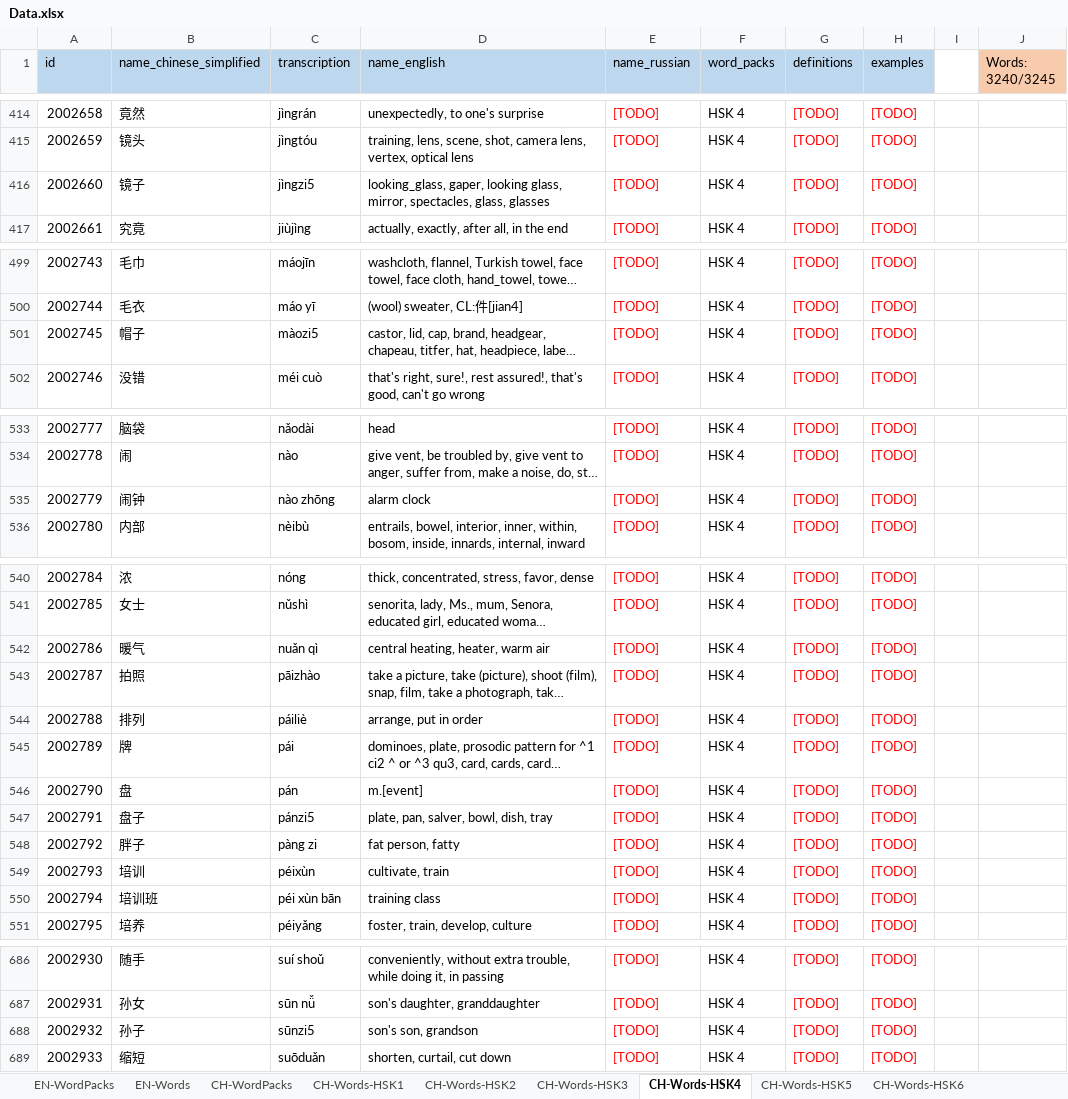
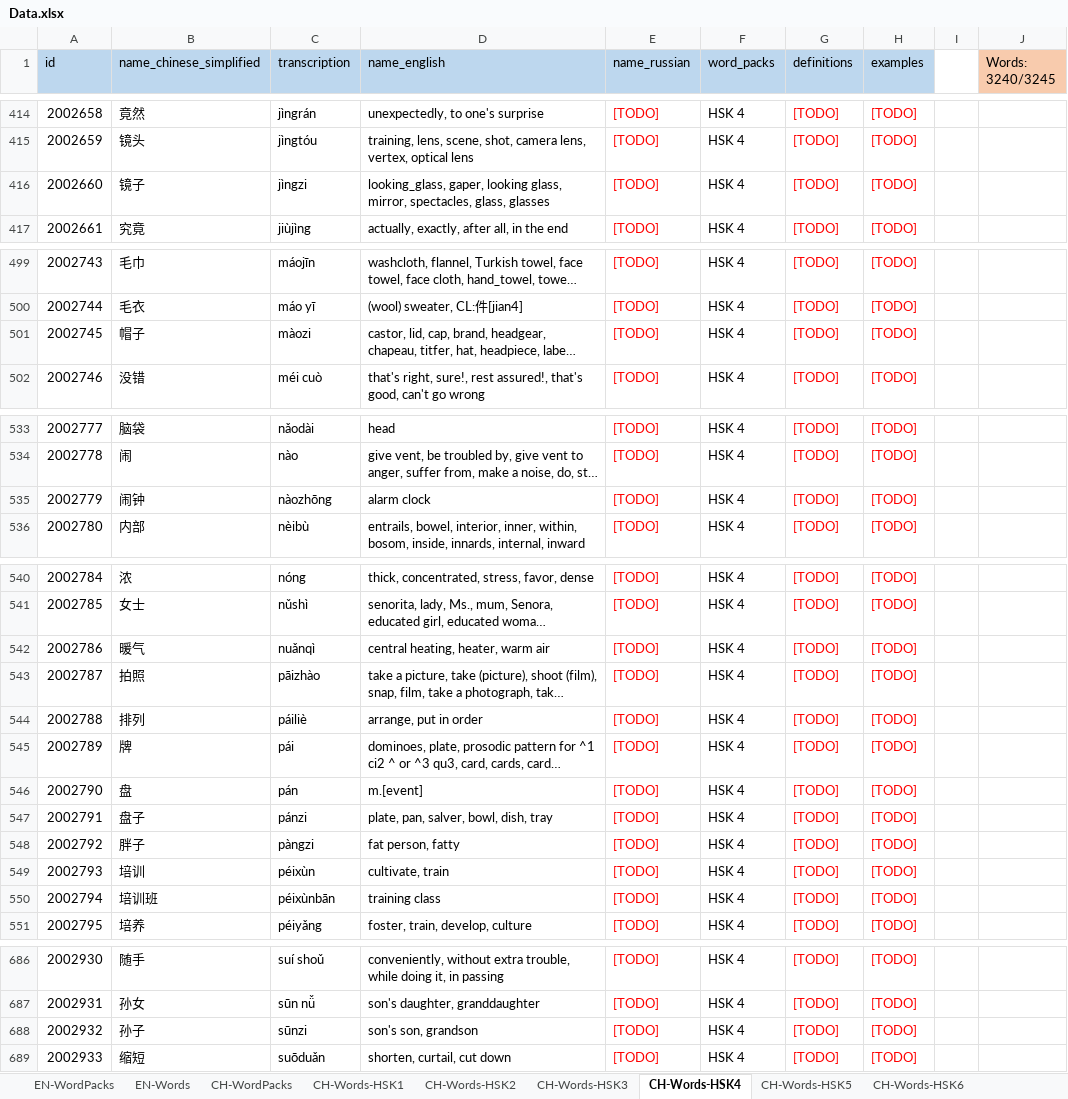
Before and after one commit to NikolaiKhriapov/daily-lexika-backend, an Excel workbook: src/main/resources/static/data/Data.xlsx, sheet CH-Words-HSK4, drawn as a sheet; only a part is shown, gaps mark what is left out; long unchanged cells end in …; values as stored, in another font and other column widths than the file's, no borders; the diff covers the shown part only; the diff names each change by its address in the sheet, - before the commit and + after, or states it on an @@ line.

```diff
--- a/src/main/resources/static/data/Data.xlsx (sheet CH-Words-HSK4)
+++ b/src/main/resources/static/data/Data.xlsx (sheet CH-Words-HSK4)
-C416 (transcription): jìngzi5
+C416 (transcription): jìngzi
-C501 (transcription): màozi5
+C501 (transcription): màozi
-C535 (transcription): nào zhōng
+C535 (transcription): nàozhōng
-C542 (transcription): nuǎn qì
+C542 (transcription): nuǎnqì
-C547 (transcription): pánzi5
+C547 (transcription): pánzi
-C548 (transcription): pàng zi
+C548 (transcription): pàngzi
-C550 (transcription): péi xùn bān
+C550 (transcription): péixùnbān
-C688 (transcription): sūnzi5
+C688 (transcription): sūnzi
```
Also changed, not shown: 3 edited cells elsewhere in this sheet, sheet CH-Words-HSK7-9, sheet CH-Words-HSK5, sheet CH-Words-HSK6, sheet CH-Words-HSK3, sheet CH-Words-HSK2, 2 other files.
